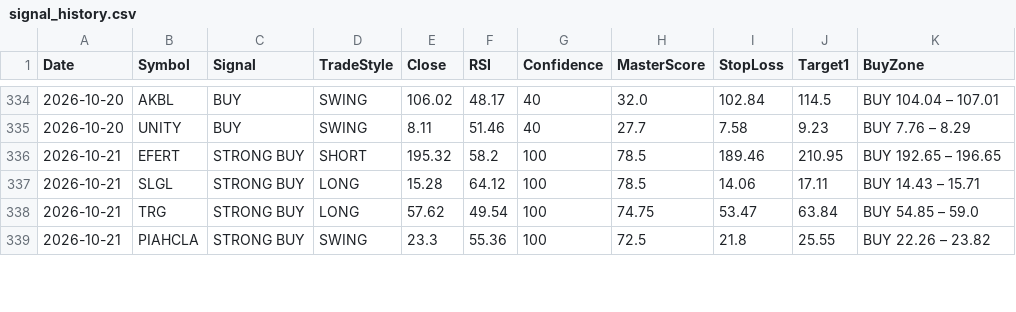
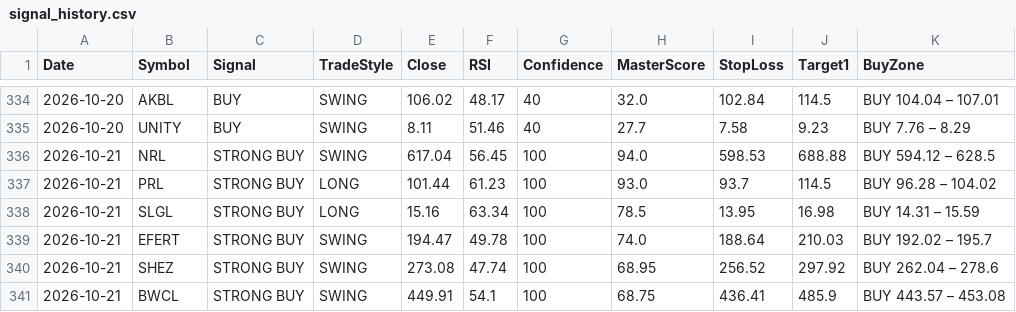
Before and after one commit to Tariqkhattak79/psx-ai-agent, a CSV file: signal_history.csv, drawn as a sheet; only a part is shown, gaps mark what is left out; the diff covers the shown part only.

Commit message:
Auto: history update 2026-10-21 09:00

```diff
--- a/signal_history.csv
+++ b/signal_history.csv
@@ -335,5 +335,7 @@ Date,Symbol,Signal,TradeStyle,Close,RSI,Confidence,MasterScore,StopLoss,Target1,
 2026-10-20,UNITY,BUY,SWING,8.11,51.46,40,27.7,7.58,9.23,BUY 7.76 – 8.29
-2026-10-21,EFERT,STRONG BUY,SHORT,195.32,58.2,100,78.5,189.46,210.95,BUY 192.65 – 196.65
-2026-10-21,SLGL,STRONG BUY,LONG,15.28,64.12,100,78.5,14.06,17.11,BUY 14.43 – 15.71
-2026-10-21,TRG,STRONG BUY,LONG,57.62,49.54,100,74.75,53.47,63.84,BUY 54.85 – 59.0
-2026-10-21,PIAHCLA,STRONG BUY,SWING,23.3,55.36,100,72.5,21.8,25.55,BUY 22.26 – 23.82
+2026-10-21,NRL,STRONG BUY,SWING,617.04,56.45,100,94.0,598.53,688.88,BUY 594.12 – 628.5
+2026-10-21,PRL,STRONG BUY,LONG,101.44,61.23,100,93.0,93.7,114.5,BUY 96.28 – 104.02
+2026-10-21,SLGL,STRONG BUY,LONG,15.16,63.34,100,78.5,13.95,16.98,BUY 14.31 – 15.59
+2026-10-21,EFERT,STRONG BUY,SWING,194.47,49.78,100,74.0,188.64,210.03,BUY 192.02 – 195.7
+2026-10-21,SHEZ,STRONG BUY,SWING,273.08,47.74,100,68.95,256.52,297.92,BUY 262.04 – 278.6
+2026-10-21,BWCL,STRONG BUY,SWING,449.91,54.1,100,68.75,436.41,485.9,BUY 443.57 – 453.08
```
Also changed, not shown: 3 added rows, 1 removed row and 33 edited cells elsewhere in this file, portfolio_value_history.csv.
